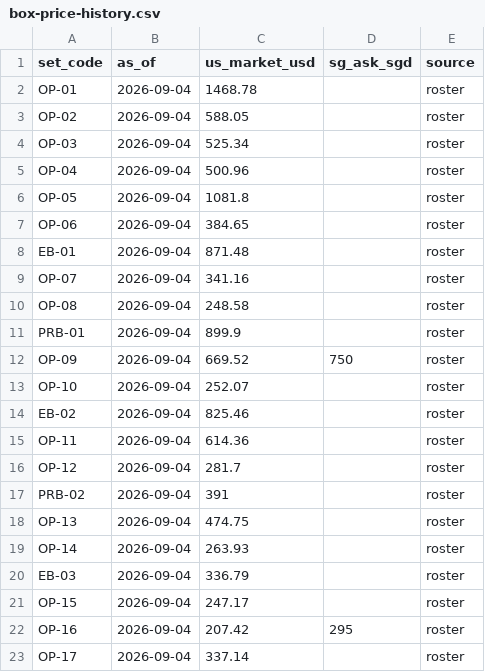
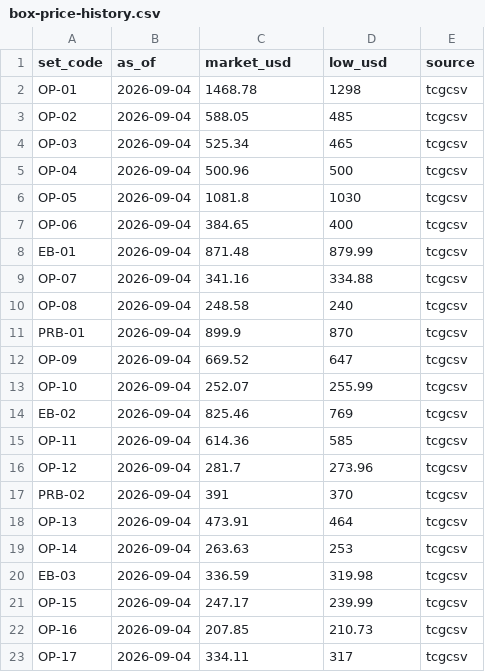
Before and after one commit to najibjuraimi-glitch/piecebook, a CSV file: data/box-price-history.csv, drawn as a sheet.

```diff
--- a/data/box-price-history.csv
+++ b/data/box-price-history.csv
@@ -1,23 +1,23 @@
-set_code,as_of,us_market_usd,sg_ask_sgd,source
-OP-01,2026-09-04,1468.78,,roster
-OP-02,2026-09-04,588.05,,roster
-OP-03,2026-09-04,525.34,,roster
-OP-04,2026-09-04,500.96,,roster
-OP-05,2026-09-04,1081.8,,roster
-OP-06,2026-09-04,384.65,,roster
-EB-01,2026-09-04,871.48,,roster
-OP-07,2026-09-04,341.16,,roster
-OP-08,2026-09-04,248.58,,roster
-PRB-01,2026-09-04,899.9,,roster
-OP-09,2026-09-04,669.52,750,roster
-OP-10,2026-09-04,252.07,,roster
-EB-02,2026-09-04,825.46,,roster
-OP-11,2026-09-04,614.36,,roster
-OP-12,2026-09-04,281.7,,roster
-PRB-02,2026-09-04,391,,roster
-OP-13,2026-09-04,474.75,,roster
-OP-14,2026-09-04,263.93,,roster
-EB-03,2026-09-04,336.79,,roster
-OP-15,2026-09-04,247.17,,roster
-OP-16,2026-09-04,207.42,295,roster
-OP-17,2026-09-04,337.14,,roster
+set_code,as_of,market_usd,low_usd,source
+OP-01,2026-09-04,1468.78,1298,tcgcsv
+OP-02,2026-09-04,588.05,485,tcgcsv
+OP-03,2026-09-04,525.34,465,tcgcsv
+OP-04,2026-09-04,500.96,500,tcgcsv
+OP-05,2026-09-04,1081.8,1030,tcgcsv
+OP-06,2026-09-04,384.65,400,tcgcsv
+EB-01,2026-09-04,871.48,879.99,tcgcsv
+OP-07,2026-09-04,341.16,334.88,tcgcsv
+OP-08,2026-09-04,248.58,240,tcgcsv
+PRB-01,2026-09-04,899.9,870,tcgcsv
+OP-09,2026-09-04,669.52,647,tcgcsv
+OP-10,2026-09-04,252.07,255.99,tcgcsv
+EB-02,2026-09-04,825.46,769,tcgcsv
+OP-11,2026-09-04,614.36,585,tcgcsv
+OP-12,2026-09-04,281.7,273.96,tcgcsv
+PRB-02,2026-09-04,391,370,tcgcsv
+OP-13,2026-09-04,473.91,464,tcgcsv
+OP-14,2026-09-04,263.63,253,tcgcsv
+EB-03,2026-09-04,336.59,319.98,tcgcsv
+OP-15,2026-09-04,247.17,239.99,tcgcsv
+OP-16,2026-09-04,207.85,210.73,tcgcsv
+OP-17,2026-09-04,334.11,317,tcgcsv
```
Also changed, not shown: docs/growth-map.csv, 11 other files.
